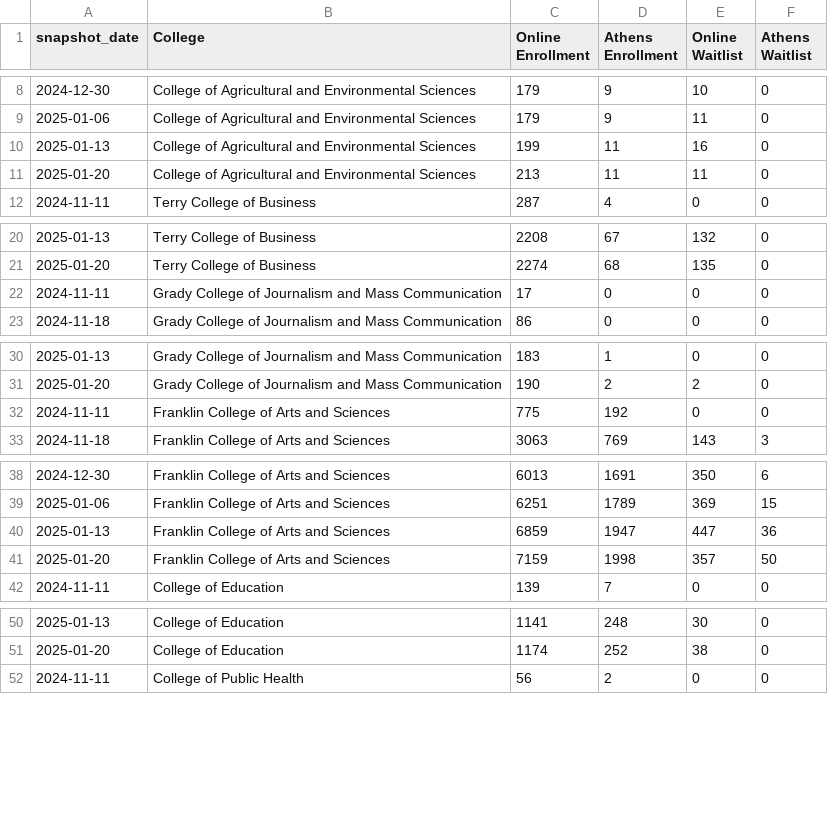
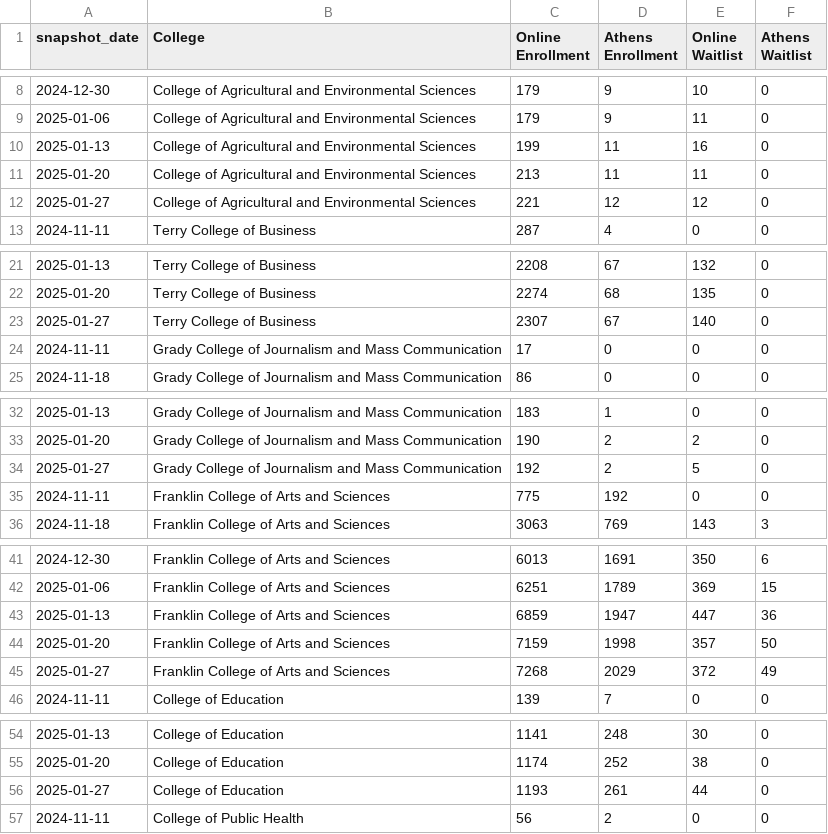
Before and after one commit to uga-ool/sumcodat, a CSV file: college_snapshots.csv, drawn as a sheet; only a part is shown, gaps mark what is left out; the diff covers the shown part only.

```diff
--- a/college_snapshots.csv
+++ b/college_snapshots.csv
@@ -11,2 +11,3 @@ snapshot_date,College,Online Enrollment,Athens Enrollment,Online Waitlist,Athens
 2025-01-20,College of Agricultural and Environmental Sciences,213,11,11,0
+2025-01-27,College of Agricultural and Environmental Sciences,221,12,12,0
 2024-11-11,Terry College of Business,287,4,0,0
@@ -21,2 +22,3 @@ snapshot_date,College,Online Enrollment,Athens Enrollment,Online Waitlist,Athens
 2025-01-20,Terry College of Business,2274,68,135,0
+2025-01-27,Terry College of Business,2307,67,140,0
 2024-11-11,Grady College of Journalism and Mass Communication,17,0,0,0
@@ -31,2 +33,3 @@ snapshot_date,College,Online Enrollment,Athens Enrollment,Online Waitlist,Athens
 2025-01-20,Grady College of Journalism and Mass Communication,190,2,2,0
+2025-01-27,Grady College of Journalism and Mass Communication,192,2,5,0
 2024-11-11,Franklin College of Arts and Sciences,775,192,0,0
@@ -41,2 +44,3 @@ snapshot_date,College,Online Enrollment,Athens Enrollment,Online Waitlist,Athens
 2025-01-20,Franklin College of Arts and Sciences,7159,1998,357,50
+2025-01-27,Franklin College of Arts and Sciences,7268,2029,372,49
 2024-11-11,College of Education,139,7,0,0
@@ -51,2 +55,3 @@ snapshot_date,College,Online Enrollment,Athens Enrollment,Online Waitlist,Athens
 2025-01-20,College of Education,1174,252,38,0
+2025-01-27,College of Education,1193,261,44,0
 2024-11-11,College of Public Health,56,2,0,0
```
Also changed, not shown: 12 added rows elsewhere in this file, campus_snapshots.csv, current_athens_by_course.csv, 1 other file.
